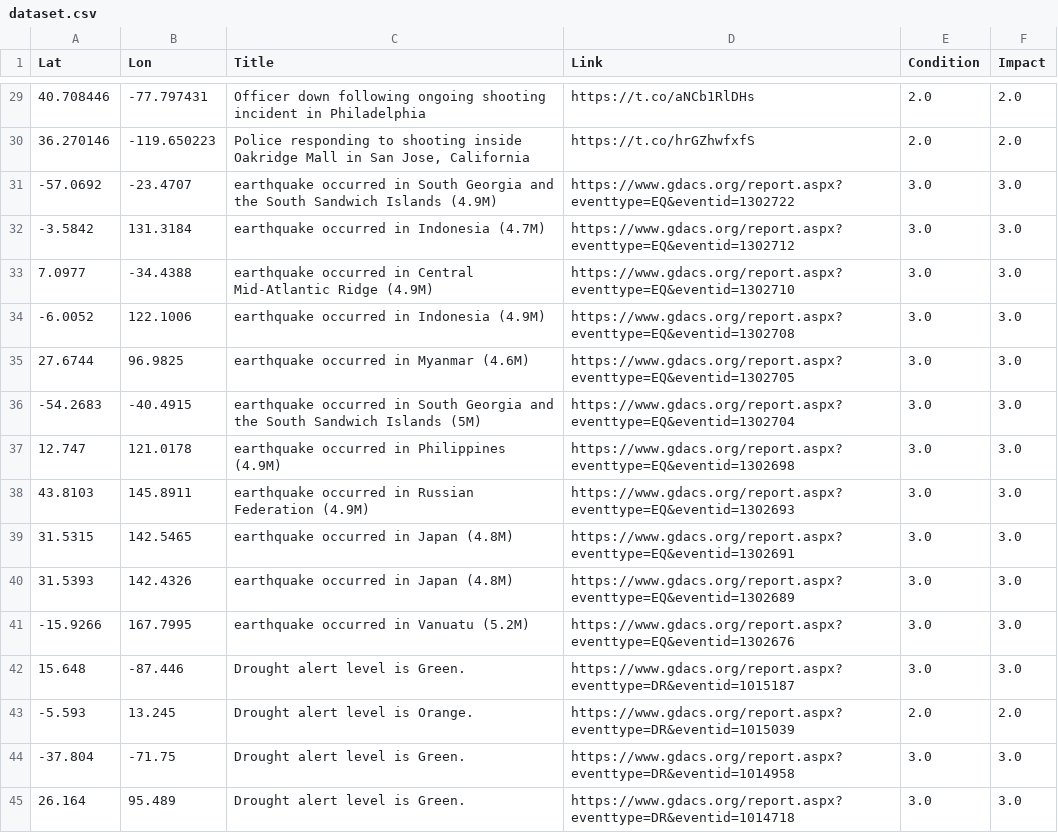
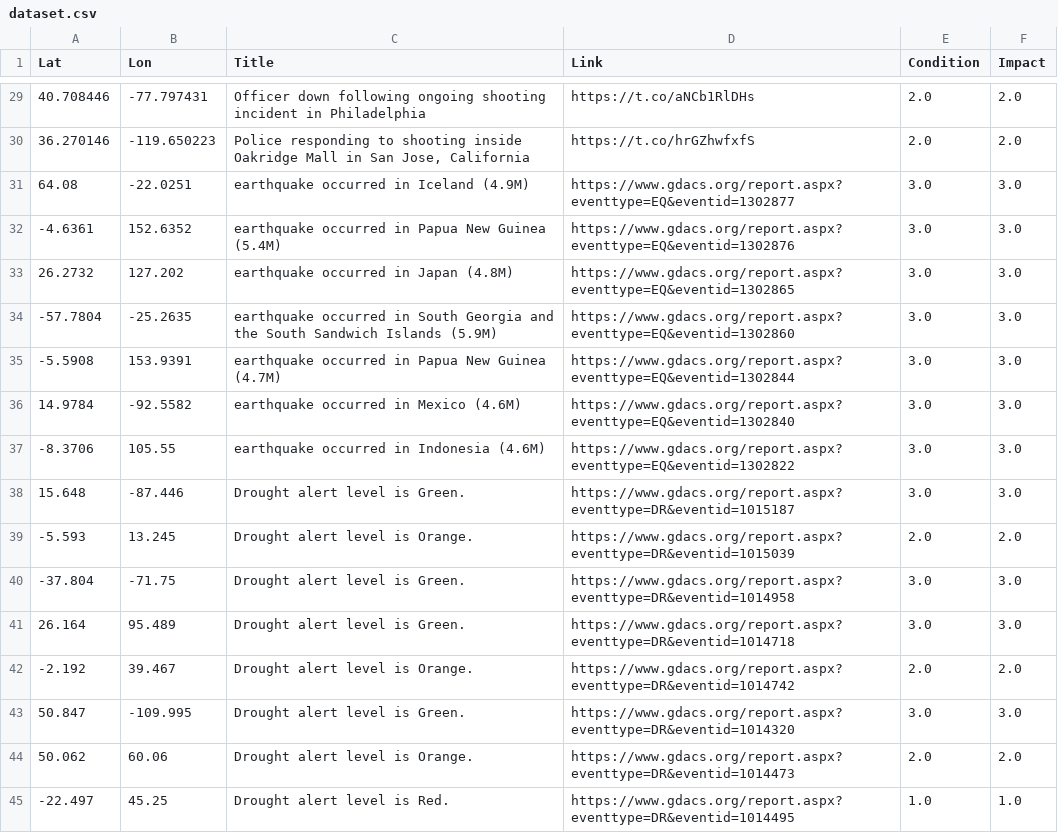
Before and after one commit to antonio-hickey/gDash, a CSV file: app/data/events/dataset.csv, drawn as a sheet; only a part is shown, gaps mark what is left out; the shorter side is filled out with more unchanged rows; the diff covers the shown part only.

Commit message:
Automated Data Update

```diff
--- a/app/data/events/dataset.csv
+++ b/app/data/events/dataset.csv
@@ -30,13 +30,9 @@ Lat,Lon,Title,Link,Condition,Impact
 36.270146,-119.650223,"Police responding to shooting inside Oakridge Mall in San Jose, California",https://t.co/hrGZhwfxfS,2.0,2.0
--57.0692,-23.4707,earthquake occurred in South Georgia and the South Sandwich Islands (4.9M),https://www.gdacs.org/report.aspx?eventtype=EQ&eventid=1302722,3.0,3.0
--3.5842,131.3184,earthquake occurred in Indonesia (4.7M),https://www.gdacs.org/report.aspx?eventtype=EQ&eventid=1302712,3.0,3.0
-7.0977,-34.4388,earthquake occurred in Central Mid-Atlantic Ridge (4.9M),https://www.gdacs.org/report.aspx?eventtype=EQ&eventid=1302710,3.0,3.0
--6.0052,122.1006,earthquake occurred in Indonesia (4.9M),https://www.gdacs.org/report.aspx?eventtype=EQ&eventid=1302708,3.0,3.0
-27.6744,96.9825,earthquake occurred in Myanmar (4.6M),https://www.gdacs.org/report.aspx?eventtype=EQ&eventid=1302705,3.0,3.0
--54.2683,-40.4915,earthquake occurred in South Georgia and the South Sandwich Islands (5M),https://www.gdacs.org/report.aspx?eventtype=EQ&eventid=1302704,3.0,3.0
-12.747,121.0178,earthquake occurred in Philippines (4.9M),https://www.gdacs.org/report.aspx?eventtype=EQ&eventid=1302698,3.0,3.0
-43.8103,145.8911,earthquake occurred in Russian Federation (4.9M),https://www.gdacs.org/report.aspx?eventtype=EQ&eventid=1302693,3.0,3.0
-31.5315,142.5465,earthquake occurred in Japan (4.8M),https://www.gdacs.org/report.aspx?eventtype=EQ&eventid=1302691,3.0,3.0
-31.5393,142.4326,earthquake occurred in Japan (4.8M),https://www.gdacs.org/report.aspx?eventtype=EQ&eventid=1302689,3.0,3.0
--15.9266,167.7995,earthquake occurred in Vanuatu (5.2M),https://www.gdacs.org/report.aspx?eventtype=EQ&eventid=1302676,3.0,3.0
+64.08,-22.0251,earthquake occurred in Iceland (4.9M),https://www.gdacs.org/report.aspx?eventtype=EQ&eventid=1302877,3.0,3.0
+-4.6361,152.6352,earthquake occurred in Papua New Guinea (5.4M),https://www.gdacs.org/report.aspx?eventtype=EQ&eventid=1302876,3.0,3.0
+26.2732,127.202,earthquake occurred in Japan (4.8M),https://www.gdacs.org/report.aspx?eventtype=EQ&eventid=1302865,3.0,3.0
+-57.7804,-25.2635,earthquake occurred in South Georgia and the South Sandwich Islands (5.9M),https://www.gdacs.org/report.aspx?eventtype=EQ&eventid=1302860,3.0,3.0
+-5.5908,153.9391,earthquake occurred in Papua New Guinea (4.7M),https://www.gdacs.org/report.aspx?eventtype=EQ&eventid=1302844,3.0,3.0
+14.9784,-92.5582,earthquake occurred in Mexico (4.6M),https://www.gdacs.org/report.aspx?eventtype=EQ&eventid=1302840,3.0,3.0
+-8.3706,105.55,earthquake occurred in Indonesia (4.6M),https://www.gdacs.org/report.aspx?eventtype=EQ&eventid=1302822,3.0,3.0
 15.648,-87.446,Drought alert level is Green.,https://www.gdacs.org/report.aspx?eventtype=DR&eventid=1015187,3.0,3.0
```
Also changed, not shown: 4 added rows, 3 removed rows and 11 edited cells elsewhere in this file.
